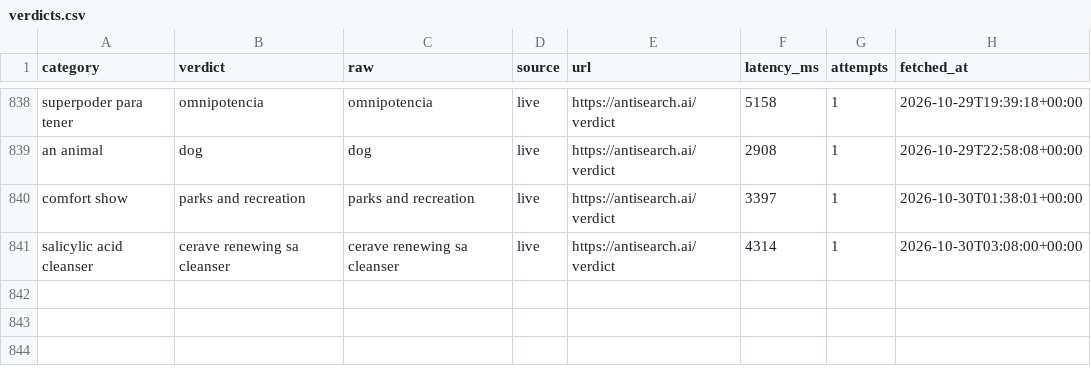
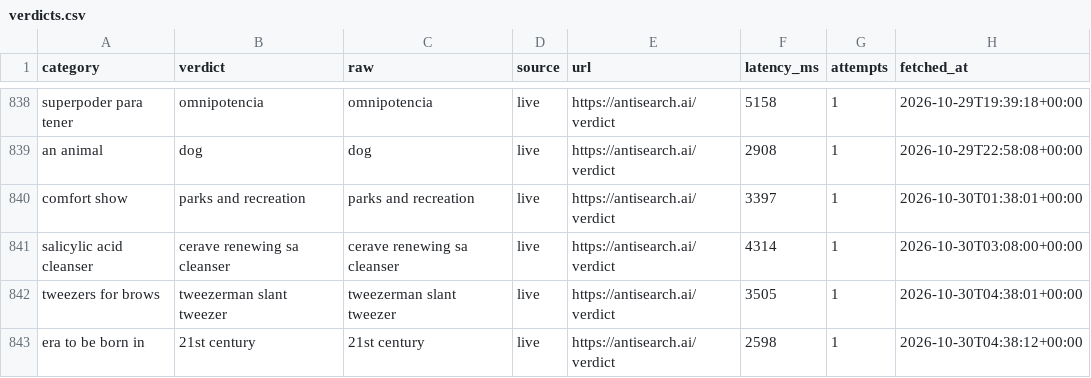
Before and after one commit to everfields/antisearch-automation, a CSV file: verdicts.csv, drawn as a sheet; only a part is shown, gaps mark what is left out; the diff names each change by its address in the sheet, - before the commit and + after, or states it on an @@ line.

```diff
--- a/verdicts.csv
+++ b/verdicts.csv
+row 842: tweezers for brows | tweezerman slant tweezer | tweezerman slant tweezer | live | https://antisearch.ai/verdict | 3505 | 1 | 2026-10-30T04:38:01+00:00
+row 843: era to be born in | 21st century | 21st century | live | https://antisearch.ai/verdict | 2598 | 1 | 2026-10-30T04:38:12+00:00
```
Also changed, not shown: posts.csv, 1 other file.
